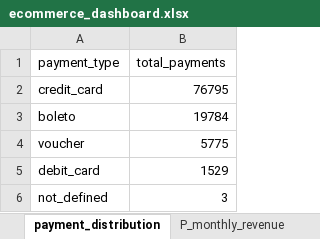
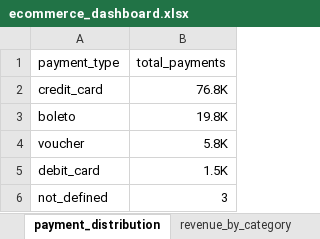
Before and after one commit to jayshreepatidar/ecommerce-sales-analysis, an Excel workbook: dashboard/ecommerce_dashboard.xlsx, sheet payment_distribution, drawn as a sheet; values as stored, in another font and other column widths than the file's, no borders; table styles not drawn; the diff names each change by its address in the sheet, - before the commit and + after, or states it on an @@ line.

```diff
--- a/dashboard/ecommerce_dashboard.xlsx (sheet payment_distribution)
+++ b/dashboard/ecommerce_dashboard.xlsx (sheet payment_distribution)
-sheet tab: P_monthly_revenue
-B2 (total_payments): 76795
+B2 (total_payments): 76.8K
-B3 (total_payments): 19784
+B3 (total_payments): 19.8K
-B4 (total_payments): 5775
+B4 (total_payments): 5.8K
-B5 (total_payments): 1529
+B5 (total_payments): 1.5K
```
Also changed, not shown: sheet monthly_revenue, other sheet tabs, charts or pictures, 3 other files.
